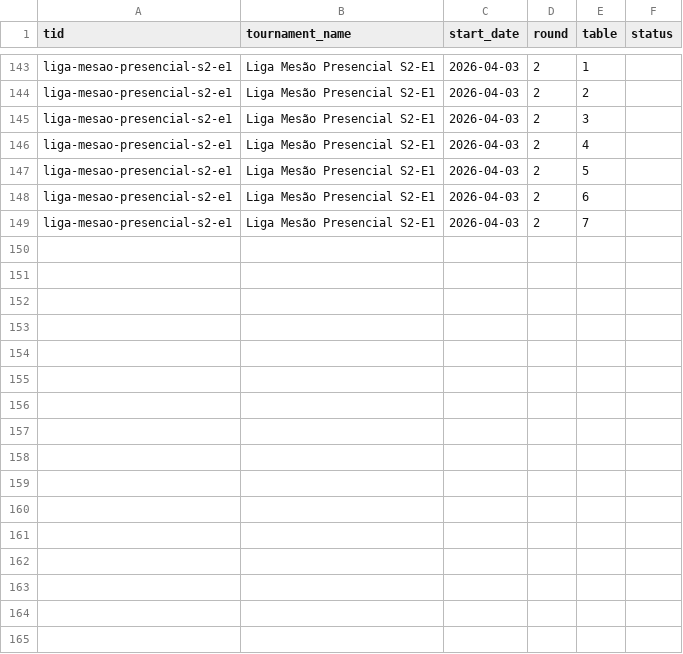
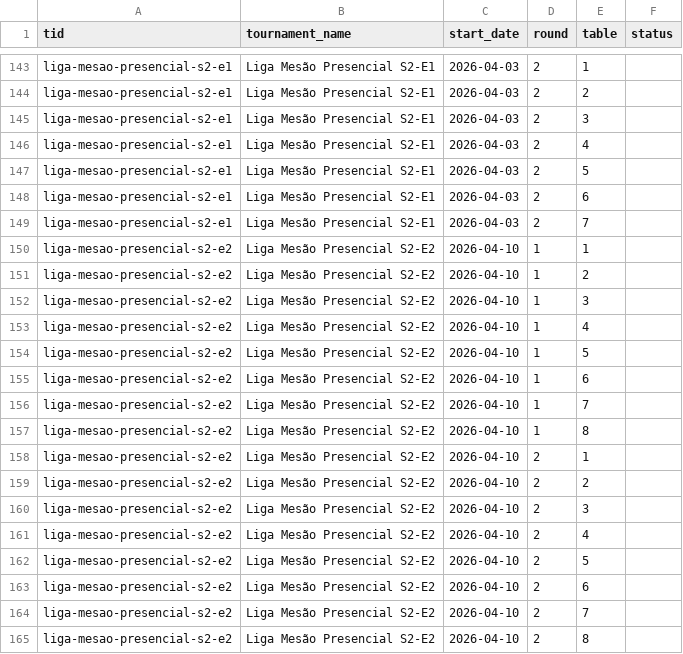
Before and after one commit to klapalcios-alt/preconauta, a CSV file: data/presencial/tables.csv, drawn as a sheet; only a part is shown, gaps mark what is left out.

```diff
--- a/data/presencial/tables.csv
+++ b/data/presencial/tables.csv
@@ -149 +149,17 @@ liga-mesao-presencial-s2-e1,Liga Mesão Presencial S2-E1,2026-04-03,2,6,
 liga-mesao-presencial-s2-e1,Liga Mesão Presencial S2-E1,2026-04-03,2,7,
+liga-mesao-presencial-s2-e2,Liga Mesão Presencial S2-E2,2026-04-10,1,1,
+liga-mesao-presencial-s2-e2,Liga Mesão Presencial S2-E2,2026-04-10,1,2,
+liga-mesao-presencial-s2-e2,Liga Mesão Presencial S2-E2,2026-04-10,1,3,
+liga-mesao-presencial-s2-e2,Liga Mesão Presencial S2-E2,2026-04-10,1,4,
+liga-mesao-presencial-s2-e2,Liga Mesão Presencial S2-E2,2026-04-10,1,5,
+liga-mesao-presencial-s2-e2,Liga Mesão Presencial S2-E2,2026-04-10,1,6,
+liga-mesao-presencial-s2-e2,Liga Mesão Presencial S2-E2,2026-04-10,1,7,
+liga-mesao-presencial-s2-e2,Liga Mesão Presencial S2-E2,2026-04-10,1,8,
+liga-mesao-presencial-s2-e2,Liga Mesão Presencial S2-E2,2026-04-10,2,1,
+liga-mesao-presencial-s2-e2,Liga Mesão Presencial S2-E2,2026-04-10,2,2,
+liga-mesao-presencial-s2-e2,Liga Mesão Presencial S2-E2,2026-04-10,2,3,
+liga-mesao-presencial-s2-e2,Liga Mesão Presencial S2-E2,2026-04-10,2,4,
+liga-mesao-presencial-s2-e2,Liga Mesão Presencial S2-E2,2026-04-10,2,5,
+liga-mesao-presencial-s2-e2,Liga Mesão Presencial S2-E2,2026-04-10,2,6,
+liga-mesao-presencial-s2-e2,Liga Mesão Presencial S2-E2,2026-04-10,2,7,
+liga-mesao-presencial-s2-e2,Liga Mesão Presencial S2-E2,2026-04-10,2,8,
```
Also changed, not shown: data/online/event_summary.csv, data/online/monthly_best.csv, 16 other files.
